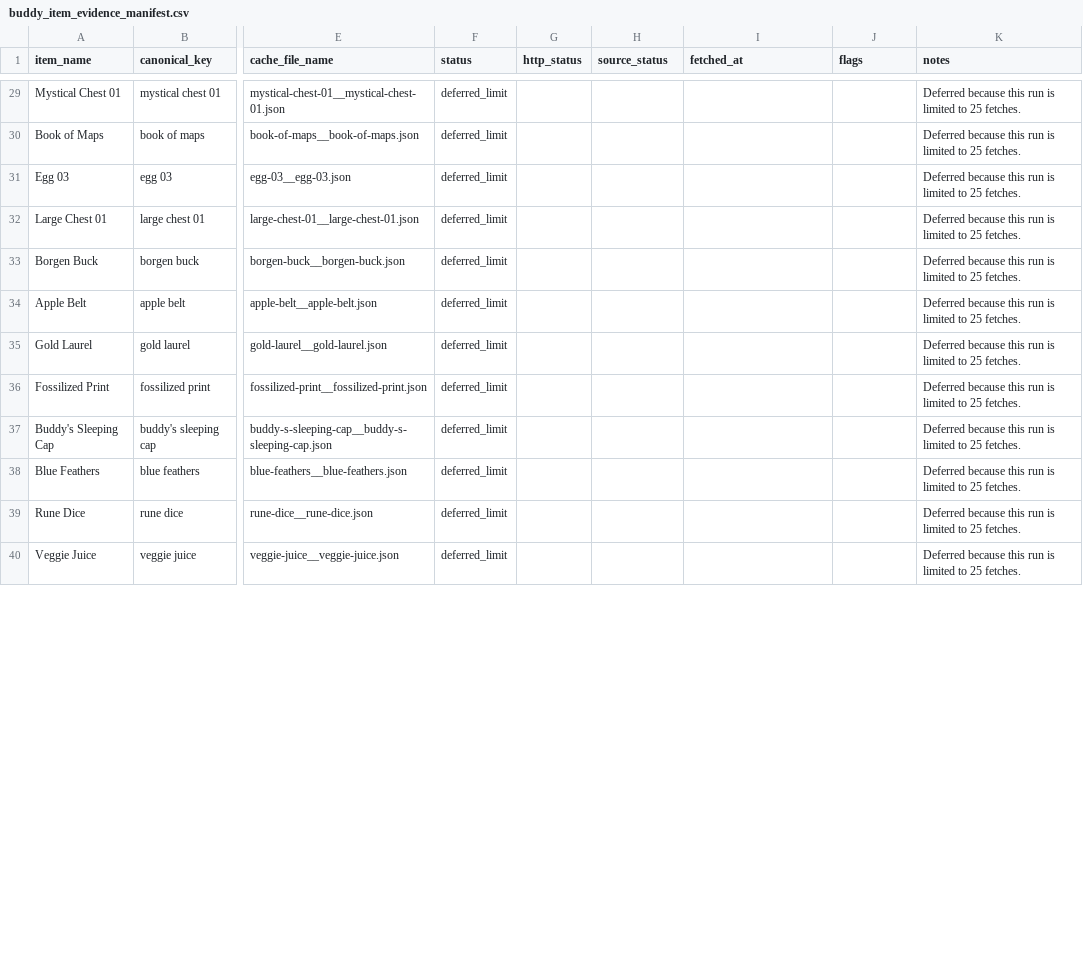
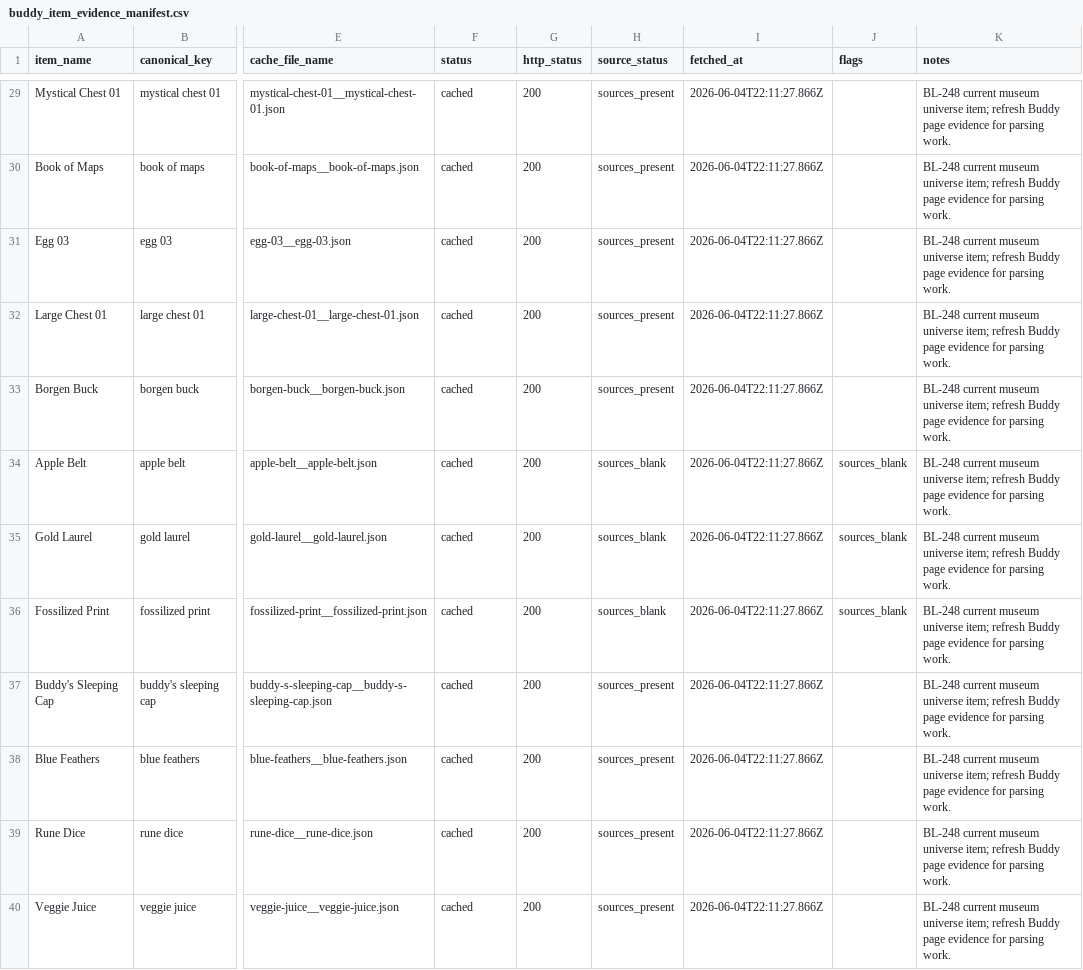
Before and after one commit to missvin/farmrpg-tools, a CSV file: probe-output/buddy-item-evidence-cache-current-2026-06-04/buddy_item_evidence_manifest.csv, drawn as a sheet; only a part is shown, gaps mark what is left out; the diff covers the shown part only; the diff names each change by its address in the sheet, - before the commit and + after, or states it on an @@ line.

Commit message:
chore(data): continue current Buddy evidence cache

```diff
--- a/probe-output/buddy-item-evidence-cache-current-2026-06-04/buddy_item_evidence_manifest.csv
+++ b/probe-output/buddy-item-evidence-cache-current-2026-06-04/buddy_item_evidence_manifest.csv
-F29:F40 (status): deferred_limit
+F29:F40 (status): cached
-G29:G40 (http_status): (empty)
+G29:G40 (http_status): 200
-H29:H33 (source_status): (empty)
+H29:H33 (source_status): sources_present
-I29:I40 (fetched_at): (empty)
+I29:I40 (fetched_at): 2026-06-04T22:11:27.866Z
-K29:K40 (notes): Deferred because this run is limited to 25 fetches.
+K29:K40 (notes): BL-248 current museum universe item; refresh Buddy page evidence for parsing work.
-H34:H36 (source_status): (empty)
+H34:H36 (source_status): sources_blank
-J34:J36 (flags): (empty)
+J34:J36 (flags): sources_blank
-H37:H40 (source_status): (empty)
+H37:H40 (source_status): sources_present
```
Also changed, not shown: 118 edited cells elsewhere in this file, planning/backlog.csv, probe-output/buddy-item-evidence-cache-current-2026-06-04/buddy_item_evidence_review.csv, 29 other files.
